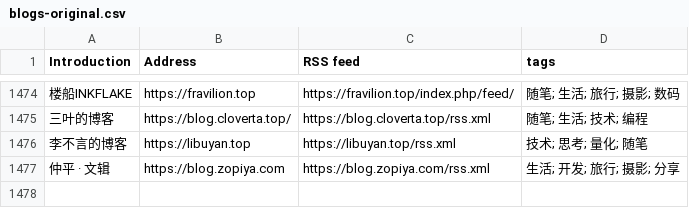
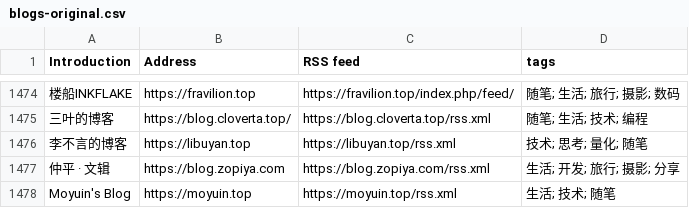
Before and after one commit to FreeWillDeveloper/forward, a CSV file: collections/ForwardCollections-chinese-independent-blogs/blogs-original.csv, drawn as a sheet; only a part is shown, gaps mark what is left out; the diff names each change by its address in the sheet, - before the commit and + after, or states it on an @@ line.

```diff
--- a/collections/ForwardCollections-chinese-independent-blogs/blogs-original.csv
+++ b/collections/ForwardCollections-chinese-independent-blogs/blogs-original.csv
+row 1478: Moyuin's Blog | https://moyuin.top | https://moyuin.top/rss.xml | 生活; 技术; 随笔
```
Also changed, not shown: 9 other files.
